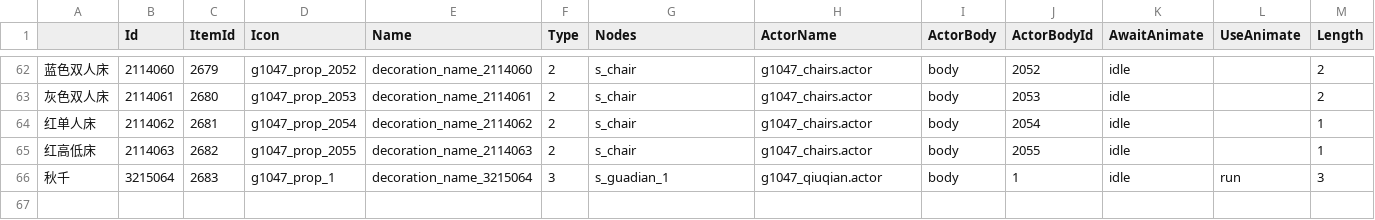
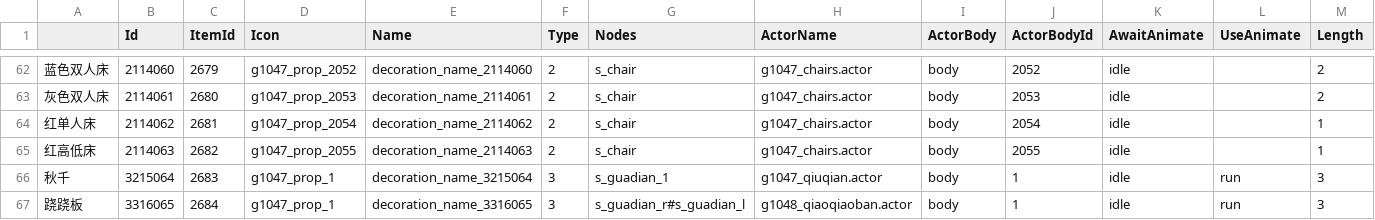
Before and after one commit to heliaoyuan10086/Game, a CSV file: BlockCity/setting/decoration.csv, drawn as a sheet; only a part is shown, gaps mark what is left out; rows hold the shown columns only; the diff names each change by its address in the sheet, - before the commit and + after, or states it on an @@ line.

```diff
--- a/BlockCity/setting/decoration.csv
+++ b/BlockCity/setting/decoration.csv
+row 67: 跷跷板 | 3316065 | 2684 | g1047_prop_1 | decoration_name_3316065 | 3 | s_guadian_r#s_guadian_l | g1048_qiaoqiaoban.actor | body | 1 | idle | run | 3
```
Also changed, not shown: BlockCity/decoration.csv.
